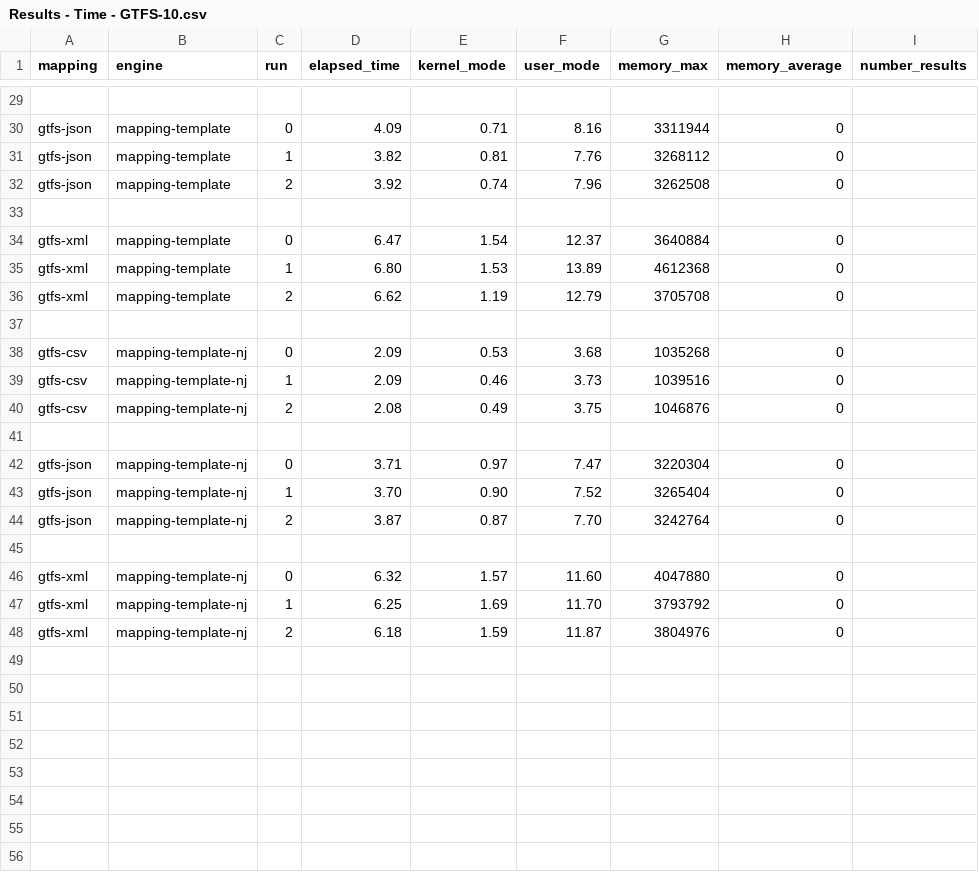
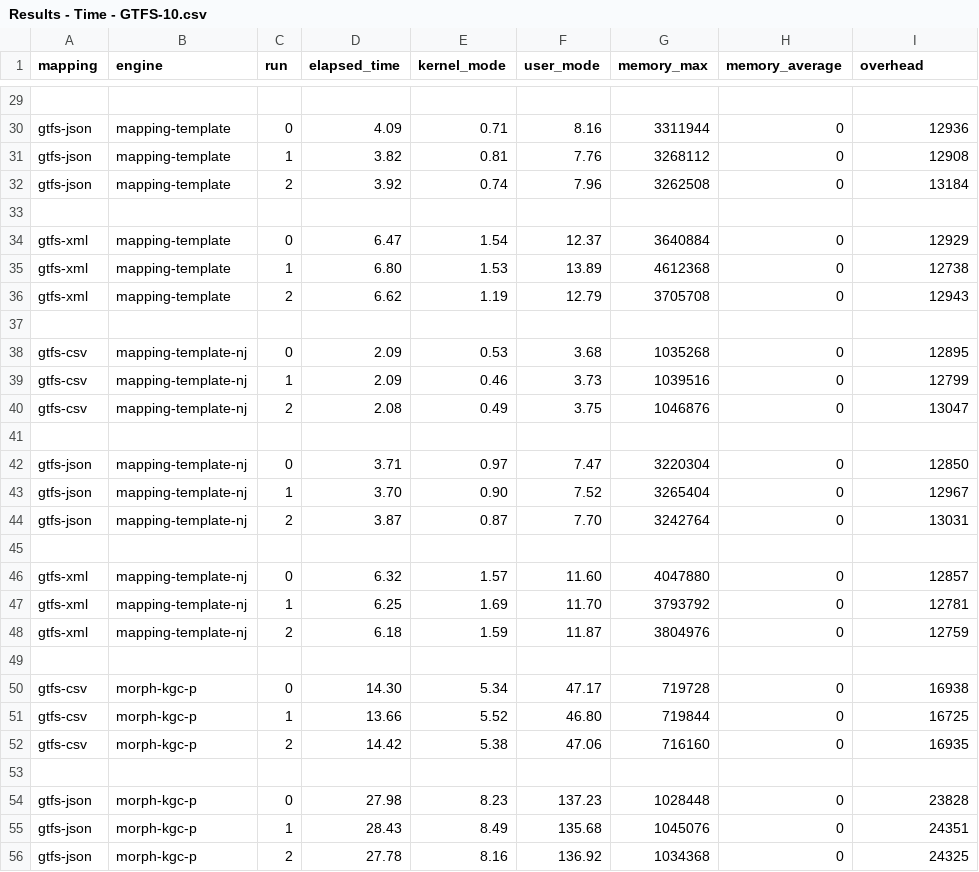
Before and after one commit to cefriel/mapping-template, a CSV file: quantitative-evaluation/Results - Time - GTFS-10.csv, drawn as a sheet; only a part is shown, gaps mark what is left out; the diff covers the shown part only; the diff names each change by its address in the sheet, - before the commit and + after, or states it on an @@ line.

```diff
--- a/quantitative-evaluation/Results - Time - GTFS-10.csv
+++ b/quantitative-evaluation/Results - Time - GTFS-10.csv
-I1: number_results
+I1: overhead
-I30 (overhead): (empty)
+I30 (overhead): 12936
-I31 (overhead): (empty)
+I31 (overhead): 12908
-I32 (overhead): (empty)
+I32 (overhead): 13184
-I34 (overhead): (empty)
+I34 (overhead): 12929
-I35 (overhead): (empty)
+I35 (overhead): 12738
-I36 (overhead): (empty)
+I36 (overhead): 12943
-I38 (overhead): (empty)
+I38 (overhead): 12895
-I39 (overhead): (empty)
+I39 (overhead): 12799
-I40 (overhead): (empty)
+I40 (overhead): 13047
-I42 (overhead): (empty)
+I42 (overhead): 12850
-I43 (overhead): (empty)
+I43 (overhead): 12967
-I44 (overhead): (empty)
+I44 (overhead): 13031
-I46 (overhead): (empty)
+I46 (overhead): 12857
-I47 (overhead): (empty)
+I47 (overhead): 12781
-I48 (overhead): (empty)
+I48 (overhead): 12759
+row 49: (empty)
+row 50: gtfs-csv | morph-kgc-p | 0 | 14.30 | 5.34 | 47.17 | 719728 | 0 | 16938
+row 51: gtfs-csv | morph-kgc-p | 1 | 13.66 | 5.52 | 46.80 | 719844 | 0 | 16725
+row 52: gtfs-csv | morph-kgc-p | 2 | 14.42 | 5.38 | 47.06 | 716160 | 0 | 16935
+row 53: (empty)
+row 54: gtfs-json | morph-kgc-p | 0 | 27.98 | 8.23 | 137.23 | 1028448 | 0 | 23828
+row 55: gtfs-json | morph-kgc-p | 1 | 28.43 | 8.49 | 135.68 | 1045076 | 0 | 24351
+row 56: gtfs-json | morph-kgc-p | 2 | 27.78 | 8.16 | 136.92 | 1034368 | 0 | 24325
```
Also changed, not shown: 4 added rows and 21 edited cells elsewhere in this file, quantitative-evaluation/Results - Time - GTFS-1.csv, quantitative-evaluation/Results - Time - GTFS-100.csv, 4 other files.
